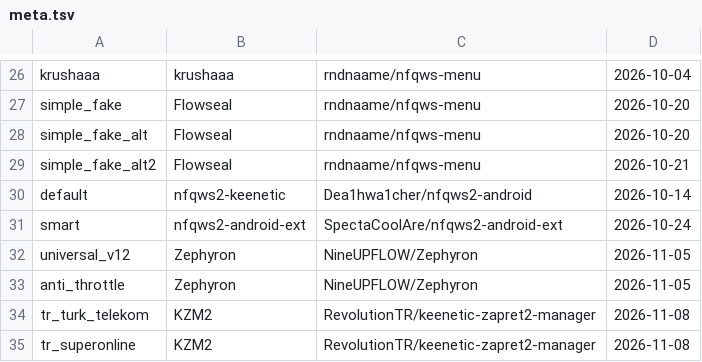
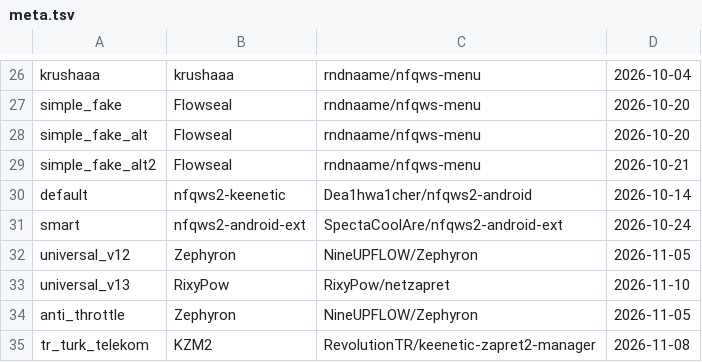
Before and after one commit to dea1hwatcher/nfqws2-android, a TSV file: strategies/meta.tsv, drawn as a sheet; only a part is shown, gaps mark what is left out; the shorter side is filled out with more unchanged rows.

Commit message:
feat(strategies): integrate Universal V13 with Twitter/X Cloudflare desync fix
- Add strategies/universal_v13.conf porting Universal V13 preset from
  RixyPow/netzapret with isolated multisplit seqovl-4pda desync for
  Twitter/X (x.com, t.co, twimg.com) on Cloudflare Anycast IPs.
- Add lists/ipset_twitter.list with Twitter/X AS13414 and Cloudflare subnets.
- Register universal_v13 in strategies/meta.tsv.
- Add Flowseal ALT11 16KB-piercing recipes (awswaf, steam, teamspeak) to
  strategy-catalogs/tcp_tls.list.
- Add active VPN interface detection to doctor command in bin/nfqws2-ctl.
- Update WebUI test probe recommendation alternatives.

Signed-off-by: Dea1hwa1cher <lxxerrorxxl@gmail.com>

```diff
--- a/strategies/meta.tsv
+++ b/strategies/meta.tsv
@@ -32,2 +32,3 @@ smart	nfqws2-android-ext	SpectaCoolAre/nfqws2-android-ext	2026-10-24
 universal_v12	Zephyron	NineUPFLOW/Zephyron	2026-11-05
+universal_v13	RixyPow	RixyPow/netzapret	2026-11-10
 anti_throttle	Zephyron	NineUPFLOW/Zephyron	2026-11-05
```
Also changed, not shown: 6 other files.
